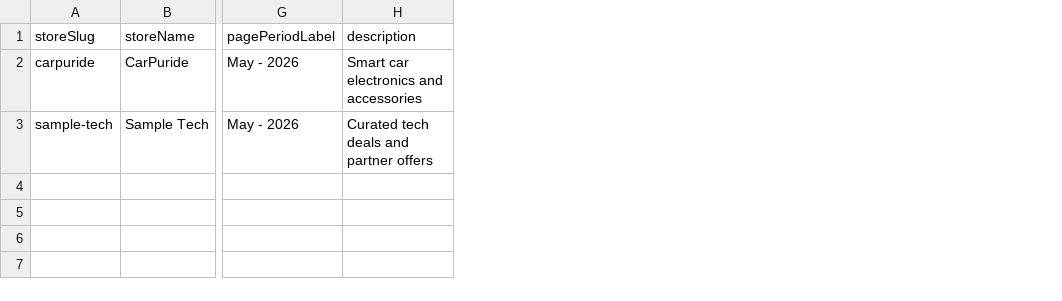
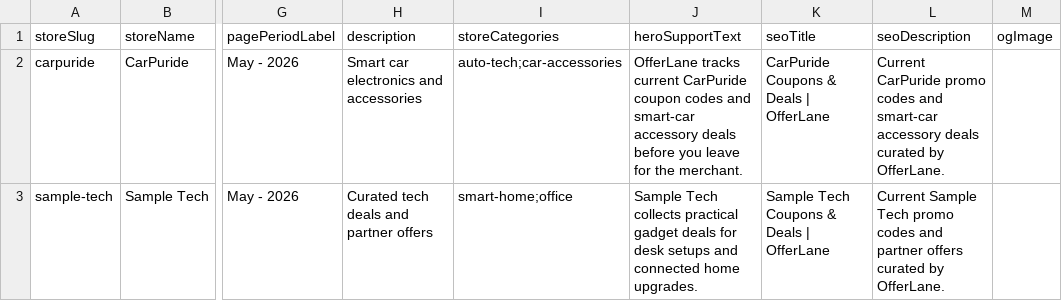
Before and after one commit to tanganhkiet09112005-blip/offerlane, a CSV file: public/import/stores.csv, drawn as a sheet; only a part is shown, gaps mark what is left out; the diff names each change by its address in the sheet, - before the commit and + after, or states it on an @@ line.

```diff
--- a/public/import/stores.csv
+++ b/public/import/stores.csv
+column I (storeCategories), rows 2-3: auto-tech;car-accessories | smart-home;office
+column J (heroSupportText), rows 2-3: OfferLane tracks current CarPuride coupon codes and smart-car accessory deals before you leave for the merchant. | Sample Tech collects practical gadget deals for desk setups and connected home upgrades.
+column K (seoTitle), rows 2-3: CarPuride Coupons & Deals | OfferLane | Sample Tech Coupons & Deals | OfferLane
+column L (seoDescription), rows 2-3: Current CarPuride promo codes and smart-car accessory deals curated by OfferLane. | Current Sample Tech promo codes and partner offers curated by OfferLane.
+column M (ogImage), empty
```
Also changed, not shown: public/import/products.csv, public/import/products.sample.csv, 28 other files.
